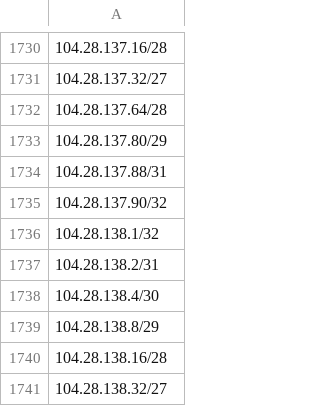
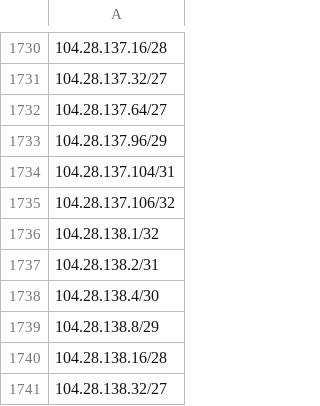
Before and after one commit to verdann/cti-lookups, a CSV file: data/icloud-proxy/icloud-egress-compresscidr-ipv4.csv, drawn as a sheet; only a part is shown, gaps mark what is left out; the diff names each change by its address in the sheet, - before the commit and + after, or states it on an @@ line.

```diff
--- a/data/icloud-proxy/icloud-egress-compresscidr-ipv4.csv
+++ b/data/icloud-proxy/icloud-egress-compresscidr-ipv4.csv
-A1732: 104.28.137.64/28
+A1732: 104.28.137.64/27
-A1733: 104.28.137.80/29
+A1733: 104.28.137.96/29
-A1734: 104.28.137.88/31
+A1734: 104.28.137.104/31
-A1735: 104.28.137.90/32
+A1735: 104.28.137.106/32
```
Also changed, not shown: data/threatfox-iocs/threatfox-ips.csv, data/threatfox-iocs/threatfox-urls.csv, 6 other files.
